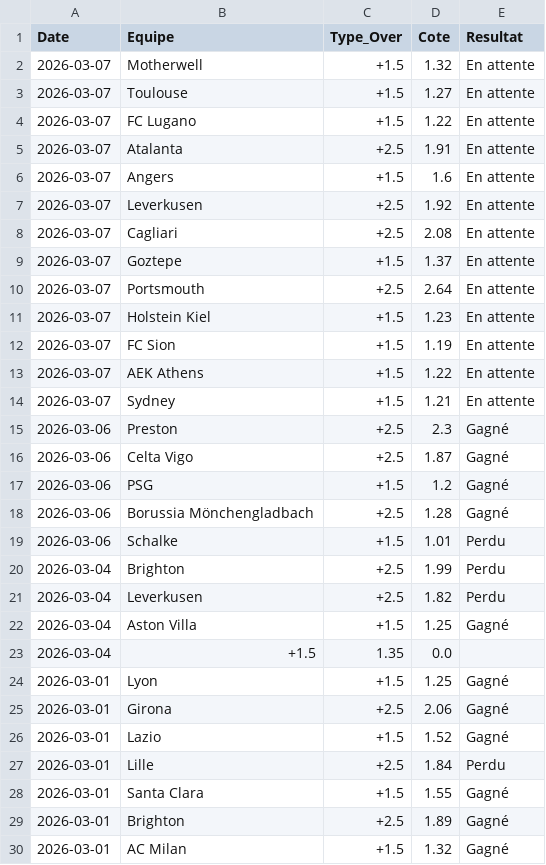
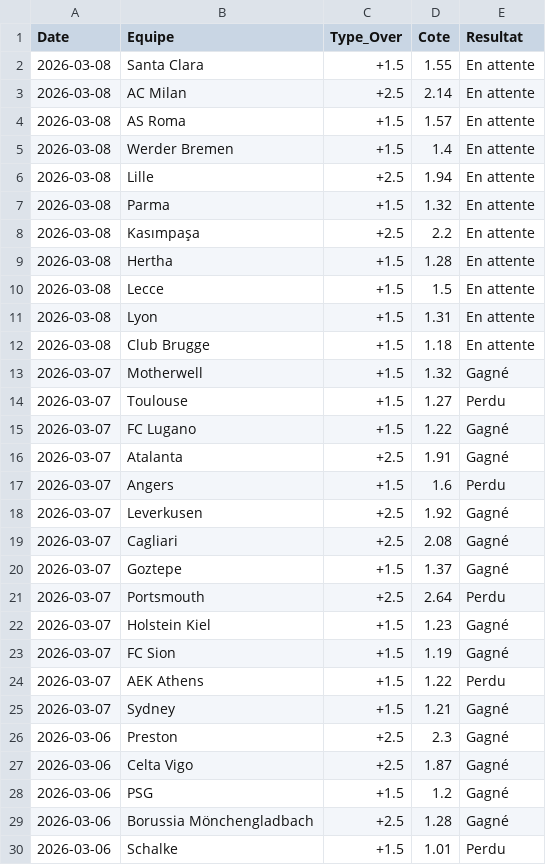
Before and after one commit to LorEri2/MoyennesGlissantes, a CSV file: paris_overs.csv, drawn as a sheet; only a part is shown; the shorter side is filled out with more unchanged rows.

```diff
--- a/paris_overs.csv
+++ b/paris_overs.csv
@@ -1,15 +1,26 @@
 Date,Equipe,Type_Over,Cote,Resultat
-2026-03-07,Motherwell,+1.5,1.32,En attente
-2026-03-07,Toulouse,+1.5,1.27,En attente
-2026-03-07,FC Lugano,+1.5,1.22,En attente
-2026-03-07,Atalanta,+2.5,1.91,En attente
-2026-03-07,Angers,+1.5,1.6,En attente
-2026-03-07,Leverkusen,+2.5,1.92,En attente
-2026-03-07,Cagliari,+2.5,2.08,En attente
-2026-03-07,Goztepe,+1.5,1.37,En attente
-2026-03-07,Portsmouth,+2.5,2.64,En attente
-2026-03-07,Holstein Kiel,+1.5,1.23,En attente
-2026-03-07,FC Sion,+1.5,1.19,En attente
-2026-03-07,AEK Athens,+1.5,1.22,En attente
-2026-03-07,Sydney,+1.5,1.21,En attente
+2026-03-08,Santa Clara,+1.5,1.55,En attente
+2026-03-08, AC Milan,+2.5,2.14,En attente
+2026-03-08,AS Roma,+1.5,1.57,En attente
+2026-03-08,Werder Bremen,+1.5,1.4,En attente
+2026-03-08,Lille,+2.5,1.94,En attente
+2026-03-08,Parma,+1.5,1.32,En attente
+2026-03-08,Kasımpaşa,+2.5,2.2,En attente
+2026-03-08,Hertha,+1.5,1.28,En attente
+2026-03-08,Lecce,+1.5,1.5,En attente
+2026-03-08,Lyon,+1.5,1.31,En attente
+2026-03-08,Club Brugge,+1.5,1.18,En attente
+2026-03-07,Motherwell,+1.5,1.32,Gagné
+2026-03-07,Toulouse,+1.5,1.27,Perdu
+2026-03-07,FC Lugano,+1.5,1.22,Gagné
+2026-03-07,Atalanta,+2.5,1.91,Gagné
+2026-03-07,Angers,+1.5,1.6,Perdu
+2026-03-07,Leverkusen,+2.5,1.92,Gagné
+2026-03-07,Cagliari,+2.5,2.08,Gagné
+2026-03-07,Goztepe,+1.5,1.37,Gagné
+2026-03-07,Portsmouth,+2.5,2.64,Perdu
+2026-03-07,Holstein Kiel,+1.5,1.23,Gagné
+2026-03-07,FC Sion,+1.5,1.19,Gagné
+2026-03-07,AEK Athens,+1.5,1.22,Perdu
+2026-03-07,Sydney,+1.5,1.21,Gagné
 2026-03-06,Preston,+2.5,2.3,Gagné
```
Also changed, not shown: cia_2echec.csv, prono_or.csv.
